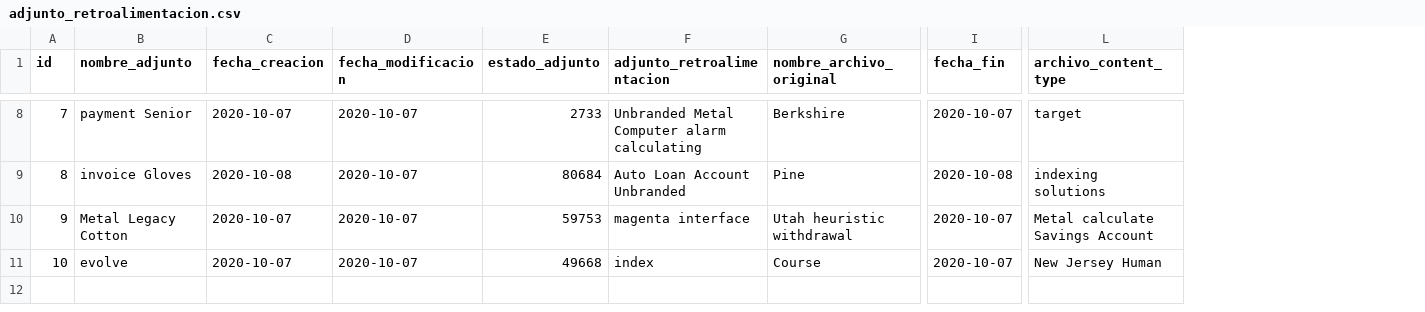
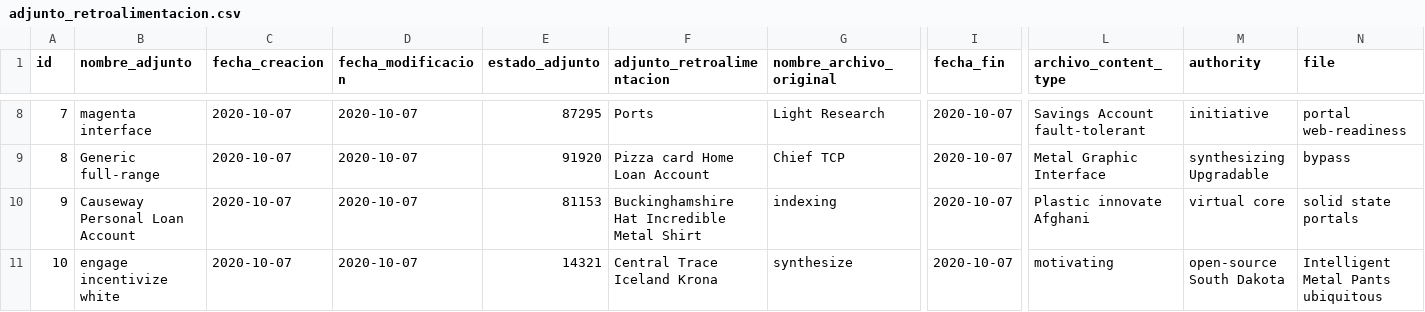
Before and after one commit to adrianizq/ciecyt-itp, a CSV file: src/main/resources/config/liquibase/fake-data/adjunto_retroalimentacion.csv, drawn as a sheet; only a part is shown, gaps mark what is left out; the diff covers the shown part only; the diff names each change by its address in the sheet, - before the commit and + after, or states it on an @@ line.

Commit message:
………agregar………….. authority(String) file(String)
Relationships
adjuntoRetroalimentacionRetroalimentacion (Retroalimentacion) many-to-one
--------agregar---------
adjuntoRetroalimentacioProyecto (Proyecto) many-to-one
adjuntoRetroalimentacionFase (Fases) many-to-one

```diff
--- a/src/main/resources/config/liquibase/fake-data/adjunto_retroalimentacion.csv
+++ b/src/main/resources/config/liquibase/fake-data/adjunto_retroalimentacion.csv
+column M (authority), rows 8-11: initiative | synthesizing Upgradable | virtual core | open-source South Dakota
+column N (file), rows 8-11: portal web-readiness | bypass | solid state portals | Intelligent Metal Pants ubiquitous
-B8 (nombre_adjunto): payment Senior
+B8 (nombre_adjunto): magenta interface
-E8 (estado_adjunto): 2733
+E8 (estado_adjunto): 87295
-F8 (adjunto_retroalimentacion): Unbranded Metal Computer alarm calculating
+F8 (adjunto_retroalimentacion): Ports
-G8 (nombre_archivo_original): Berkshire
+G8 (nombre_archivo_original): Light Research
-L8 (archivo_content_type): target
+L8 (archivo_content_type): Savings Account fault-tolerant
-B9 (nombre_adjunto): invoice Gloves
+B9 (nombre_adjunto): Generic full-range
-C9 (fecha_creacion): 2020-10-08
+C9 (fecha_creacion): 2020-10-07
-E9 (estado_adjunto): 80684
+E9 (estado_adjunto): 91920
-F9 (adjunto_retroalimentacion): Auto Loan Account Unbranded
+F9 (adjunto_retroalimentacion): Pizza card Home Loan Account
-G9 (nombre_archivo_original): Pine
+G9 (nombre_archivo_original): Chief TCP
-I9 (fecha_fin): 2020-10-08
+I9 (fecha_fin): 2020-10-07
-L9 (archivo_content_type): indexing solutions
+L9 (archivo_content_type): Metal Graphic Interface
-B10 (nombre_adjunto): Metal Legacy Cotton
+B10 (nombre_adjunto): Causeway Personal Loan Account
-E10 (estado_adjunto): 59753
+E10 (estado_adjunto): 81153
-F10 (adjunto_retroalimentacion): magenta interface
+F10 (adjunto_retroalimentacion): Buckinghamshire Hat Incredible Metal Shirt
-G10 (nombre_archivo_original): Utah heuristic withdrawal
+G10 (nombre_archivo_original): indexing
-L10 (archivo_content_type): Metal calculate Savings Account
+L10 (archivo_content_type): Plastic innovate Afghani
-B11 (nombre_adjunto): evolve
+B11 (nombre_adjunto): engage incentivize white
-E11 (estado_adjunto): 49668
+E11 (estado_adjunto): 14321
-F11 (adjunto_retroalimentacion): index
+F11 (adjunto_retroalimentacion): Central Trace Iceland Krona
-G11 (nombre_archivo_original): Course
+G11 (nombre_archivo_original): synthesize
-L11 (archivo_content_type): New Jersey Human
+L11 (archivo_content_type): motivating
```
Also changed, not shown: 29 edited cells elsewhere in this file, 11 other files.
